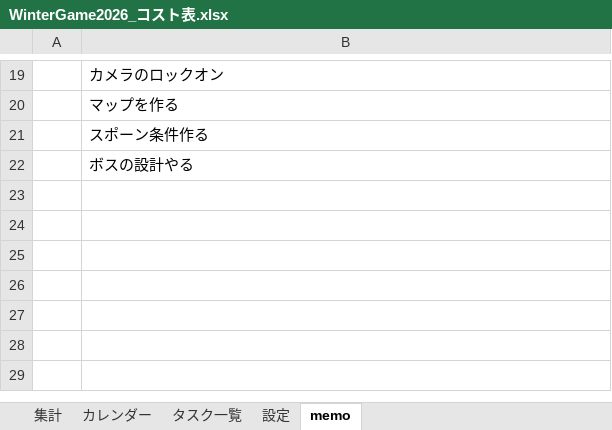
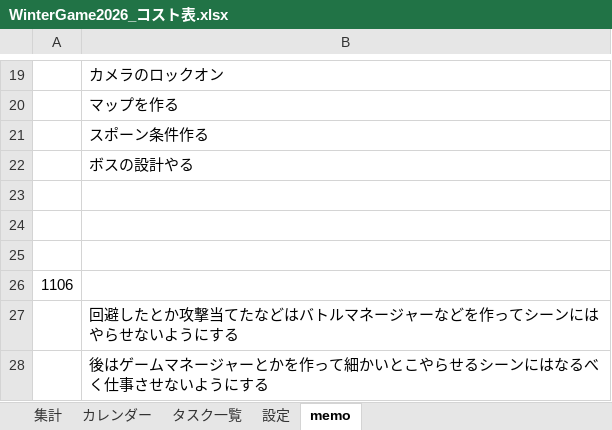
Before and after one commit to kudousyota/WinterGame2026, an Excel workbook: WinterGame2026_コスト表.xlsx, sheet memo, drawn as a sheet; only a part is shown, gaps mark what is left out; values as stored, in another font and other column widths than the file's, no borders; the diff names each change by its address in the sheet, - before the commit and + after, or states it on an @@ line.

```diff
--- a/WinterGame2026_コスト表.xlsx (sheet memo)
+++ b/WinterGame2026_コスト表.xlsx (sheet memo)
+row 23: (empty)
+row 24: (empty)
+row 25: (empty)
+row 26: 1106
+row 27:  | 回避したとか攻撃当てたなどはバトルマネージャーなどを作ってシーンにはやらせないようにする
+row 28:  | 後はゲームマネージャーとかを作って細かいとこやらせるシーンにはなるべく仕事させないようにする
```
Also changed, not shown: sheet 設定, 37 other files.
